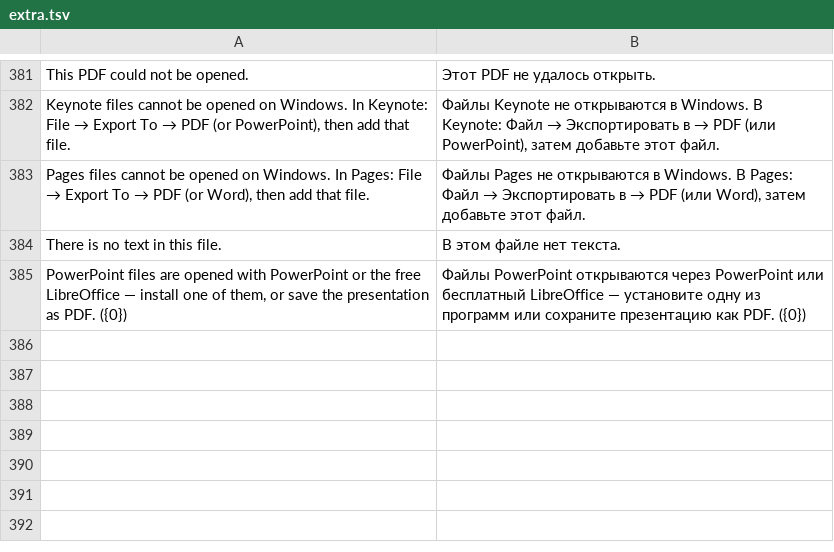
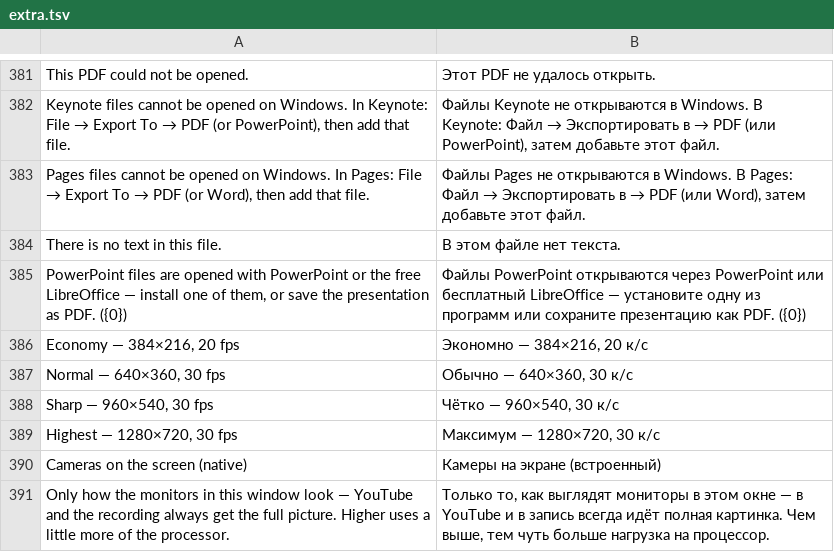
Before and after one commit to Mayshuk99/live-studio, a TSV file: i18n/extra.tsv, drawn as a sheet; only a part is shown, gaps mark what is left out; the diff names each change by its address in the sheet, - before the commit and + after, or states it on an @@ line.

```diff
--- a/i18n/extra.tsv
+++ b/i18n/extra.tsv
+row 386: Economy — 384×216, 20 fps | Экономно — 384×216, 20 к/с
+row 387: Normal — 640×360, 30 fps | Обычно — 640×360, 30 к/с
+row 388: Sharp — 960×540, 30 fps | Чётко — 960×540, 30 к/с
+row 389: Highest — 1280×720, 30 fps | Максимум — 1280×720, 30 к/с
+row 390: Cameras on the screen (native) | Камеры на экране (встроенный)
+row 391: Only how the monitors in this window look — YouTube and the recording always get the full picture. Higher uses a little more of the processor. | Только то, как выглядят мониторы в этом окне — в YouTube и в запись всегда идёт полная картинка. Чем выше, тем чуть больше нагрузка на процессор.
```
Also changed, not shown: 12 other files.
